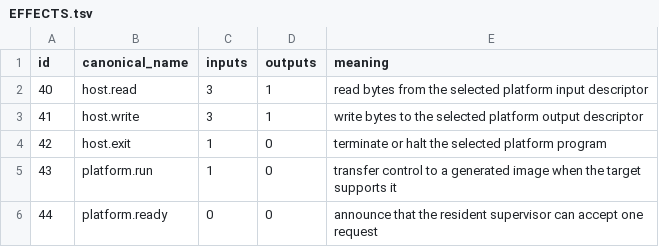
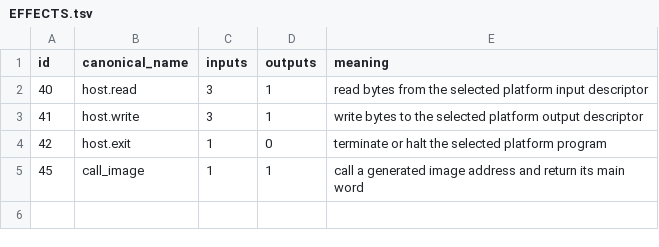
Before and after one commit to ga-ut/lang, a TSV file: docs/EFFECTS.tsv, drawn as a sheet; removed rows and columns are numbered as before the commit, all else as after; the diff names each change by its address in the sheet, - before the commit and + after, or states it on an @@ line.

Commit message:
Move platform policy into Gaut modules

```diff
--- a/docs/EFFECTS.tsv
+++ b/docs/EFFECTS.tsv
-row 5: 43 | platform.run | 1 | 0 | transfer control to a generated image when the target supports it
-row 6: 44 | platform.ready | 0 | 0 | announce that the resident supervisor can accept one request
+row 5: 45 | call_image | 1 | 1 | call a generated image address and return its main word
```
Also changed, not shown: 21 other files.
